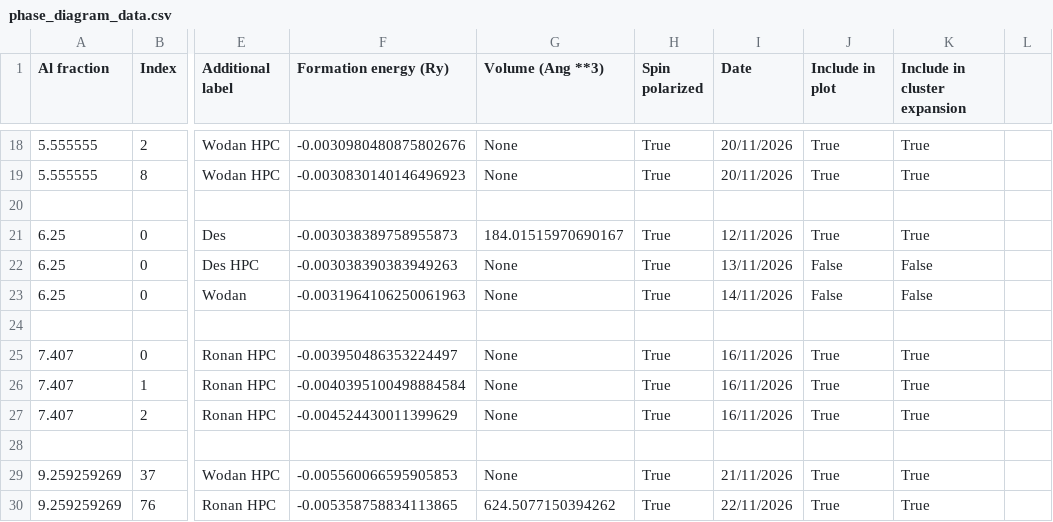
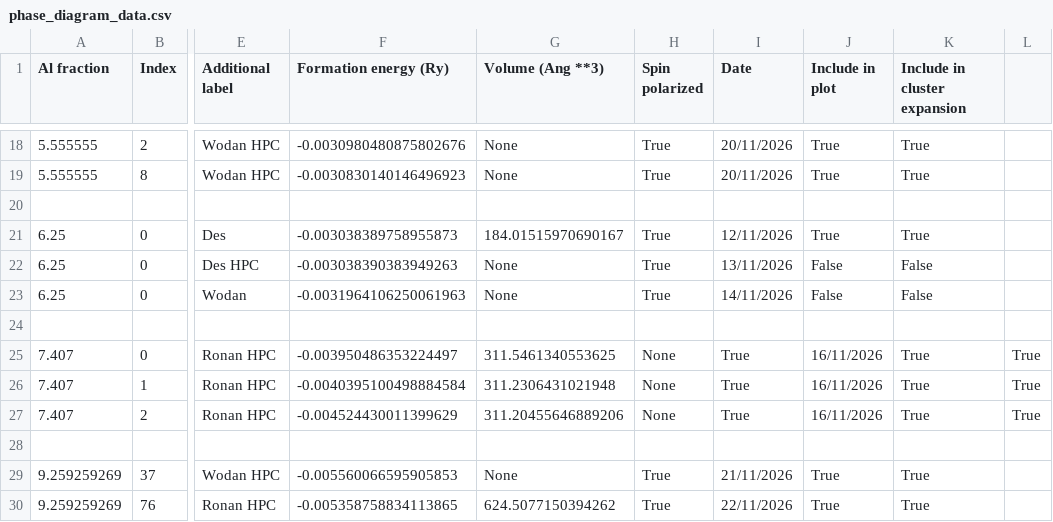
Before and after one commit to desdb6/cmp-fe-al-phase-diagram, a CSV file: phase_diagram_data.csv, drawn as a sheet; only a part is shown, gaps mark what is left out; the diff names each change by its address in the sheet, - before the commit and + after, or states it on an @@ line.

```diff
--- a/phase_diagram_data.csv
+++ b/phase_diagram_data.csv
-G25 (Volume (Ang **3)): None
+G25 (Volume (Ang **3)): 311.5461340553625
-H25:H27 (Spin polarized): True
+H25:H27 (Spin polarized): None
-I25:I27 (Date): 16/11/2026
+I25:I27 (Date): True
-J25:J27 (Include in plot): True
+J25:J27 (Include in plot): 16/11/2026
-L25:L27: (empty)
+L25:L27: True
-G26 (Volume (Ang **3)): None
+G26 (Volume (Ang **3)): 311.2306431021948
-G27 (Volume (Ang **3)): None
+G27 (Volume (Ang **3)): 311.20455646889206
```
Also changed, not shown: 5 other files.
